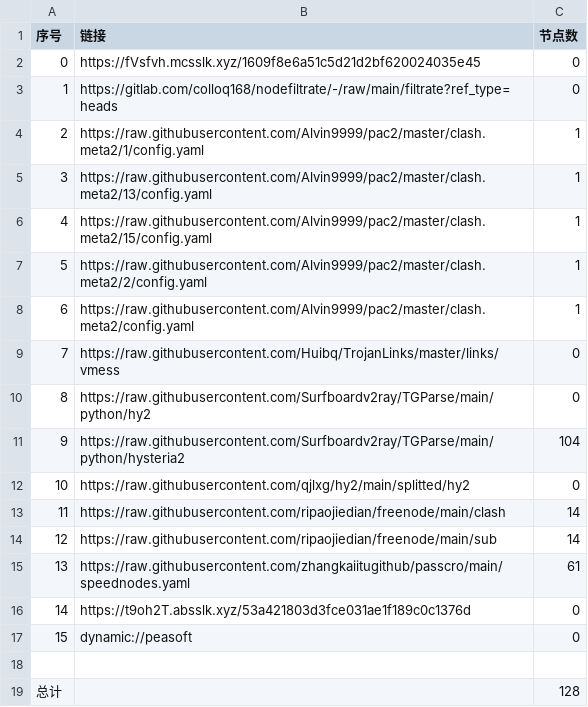
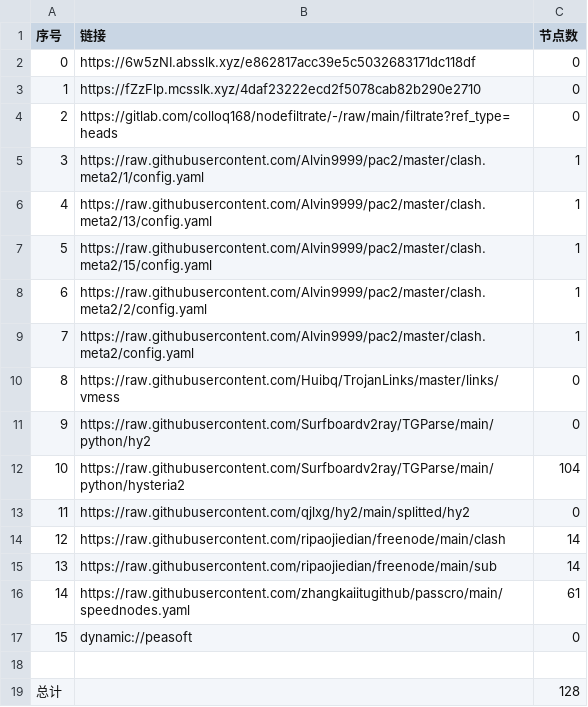
Before and after one commit to tonygyf/AutoMergePublicNodes, a CSV file: list_result.csv, drawn as a sheet; removed rows and columns are numbered as before the commit, all else as after; the diff names each change by its address in the sheet, - before the commit and + after, or states it on an @@ line.

```diff
--- a/list_result.csv
+++ b/list_result.csv
+row 2: 0 | https://6w5zNI.absslk.xyz/e862817acc39e5c5032683171dc118df | 0
@@ column A (序号) renumbered between rows 3 and 16 @@
-B3 (链接): https://fVsfvh.mcsslk.xyz/1609f8e6a51c5d21d2bf620024035e45
+B3 (链接): https://fZzFlp.mcsslk.xyz/4daf23222ecd2f5078cab82b290e2710
-row 16: 14 | https://t9oh2T.absslk.xyz/53a421803d3fce031ae1f189c0c1376d | 0
```
Also changed, not shown: 23 other files.
